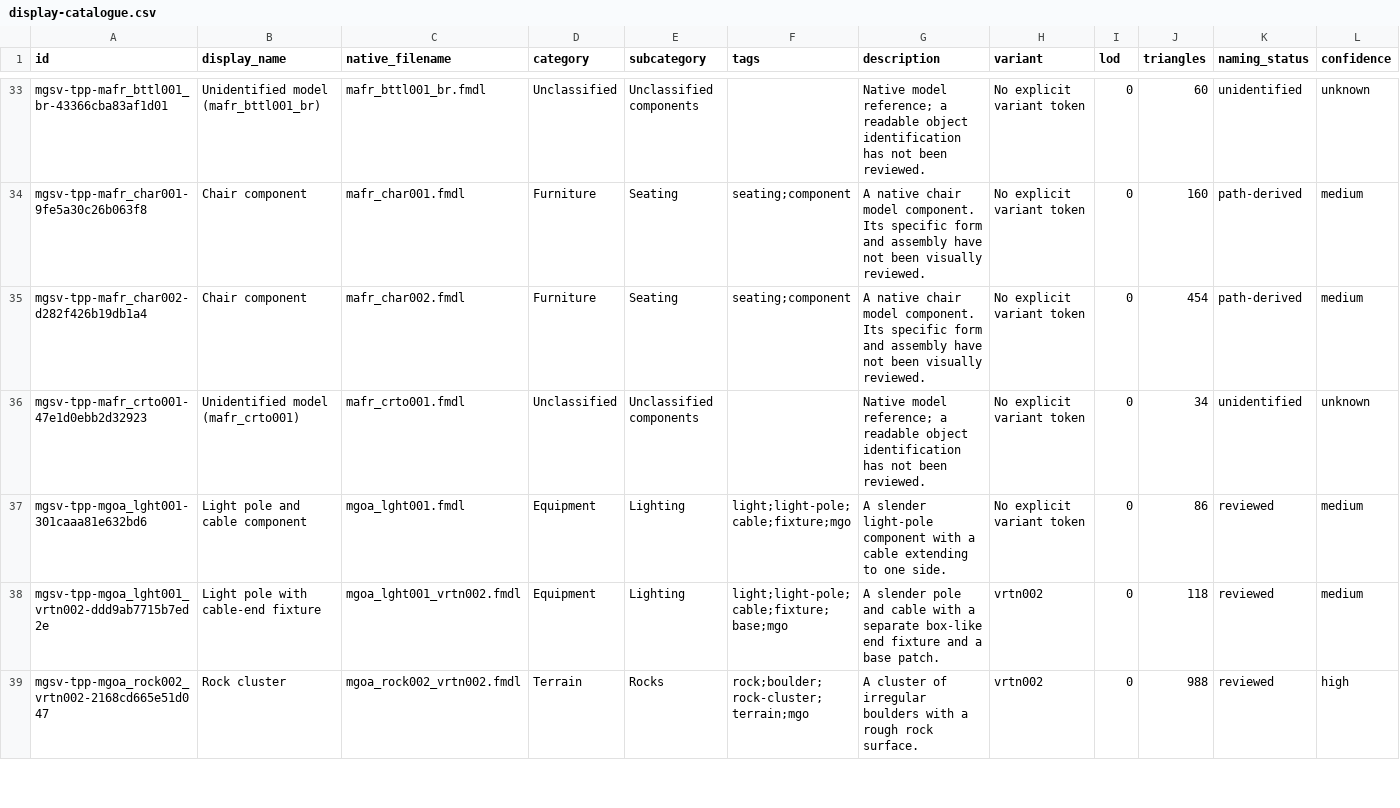
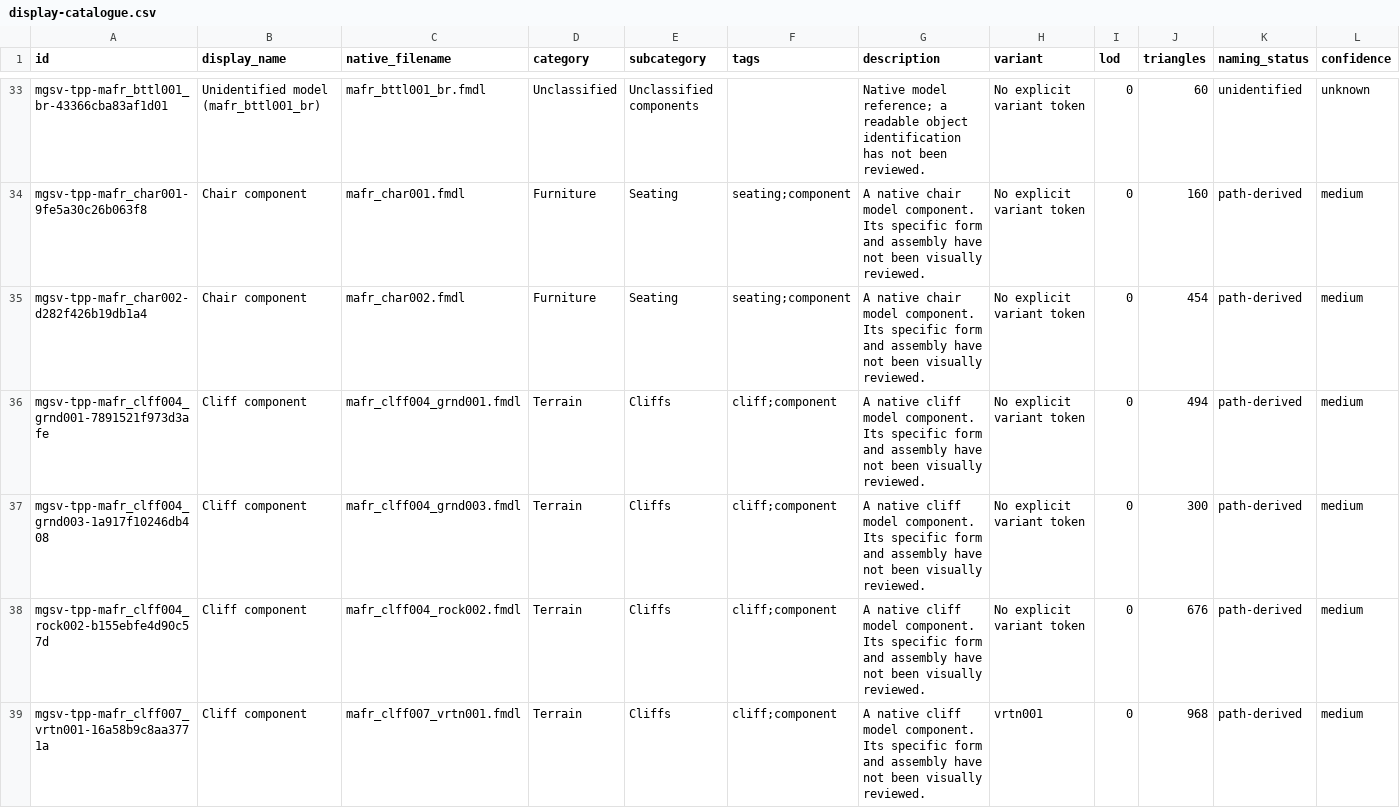
Before and after one commit to arsenal-pt/immersive-mother-base, a CSV file: research/asset-library/display-catalogue.csv, drawn as a sheet; only a part is shown, gaps mark what is left out; the shorter side is filled out with more unchanged rows; rows hold the shown columns only; the diff covers the shown part only; the diff names each change by its address in the sheet, - before the commit and + after, or states it on an @@ line.

```diff
--- a/research/asset-library/display-catalogue.csv
+++ b/research/asset-library/display-catalogue.csv
+row 36: mgsv-tpp-mafr_clff004_grnd001-7891521f973d3afe | Cliff component | mafr_clff004_grnd001.fmdl | Terrain | Cliffs | cliff;component | A native cliff model component. Its specific form and assembly have not been visually reviewed. | No explicit variant token | 0 | 494 | path-derived | medium
+row 37: mgsv-tpp-mafr_clff004_grnd003-1a917f10246db408 | Cliff component | mafr_clff004_grnd003.fmdl | Terrain | Cliffs | cliff;component | A native cliff model component. Its specific form and assembly have not been visually reviewed. | No explicit variant token | 0 | 300 | path-derived | medium
+row 38: mgsv-tpp-mafr_clff004_rock002-b155ebfe4d90c57d | Cliff component | mafr_clff004_rock002.fmdl | Terrain | Cliffs | cliff;component | A native cliff model component. Its specific form and assembly have not been visually reviewed. | No explicit variant token | 0 | 676 | path-derived | medium
+row 39: mgsv-tpp-mafr_clff007_vrtn001-16a58b9c8aa3771a | Cliff component | mafr_clff007_vrtn001.fmdl | Terrain | Cliffs | cliff;component | A native cliff model component. Its specific form and assembly have not been visually reviewed. | vrtn001 | 0 | 968 | path-derived | medium
```
Also changed, not shown: 3 added rows elsewhere in this file, 37 other files.
